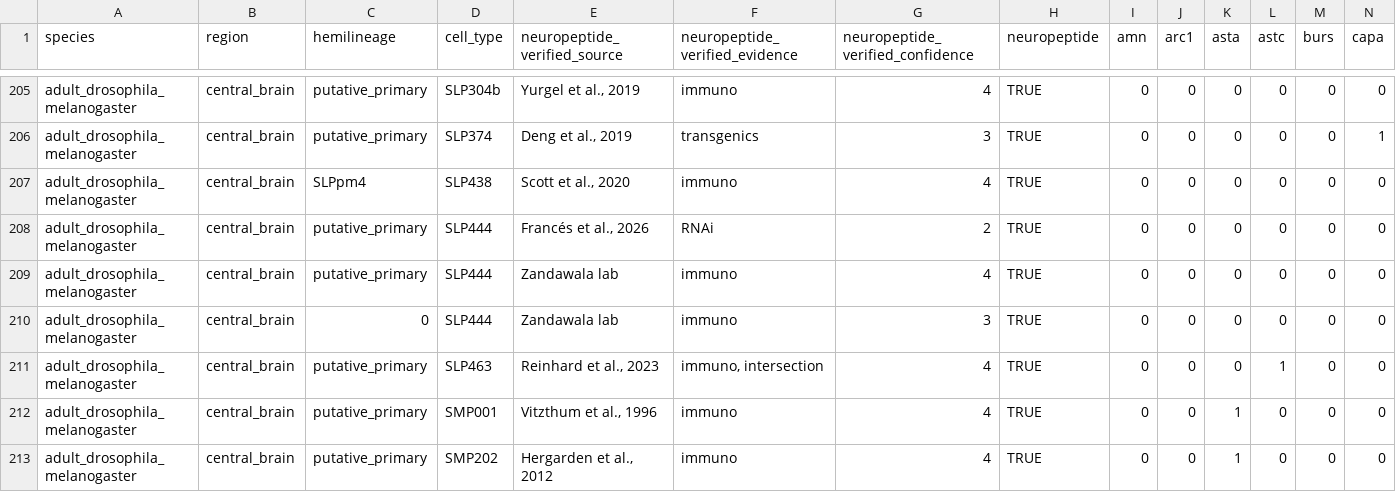
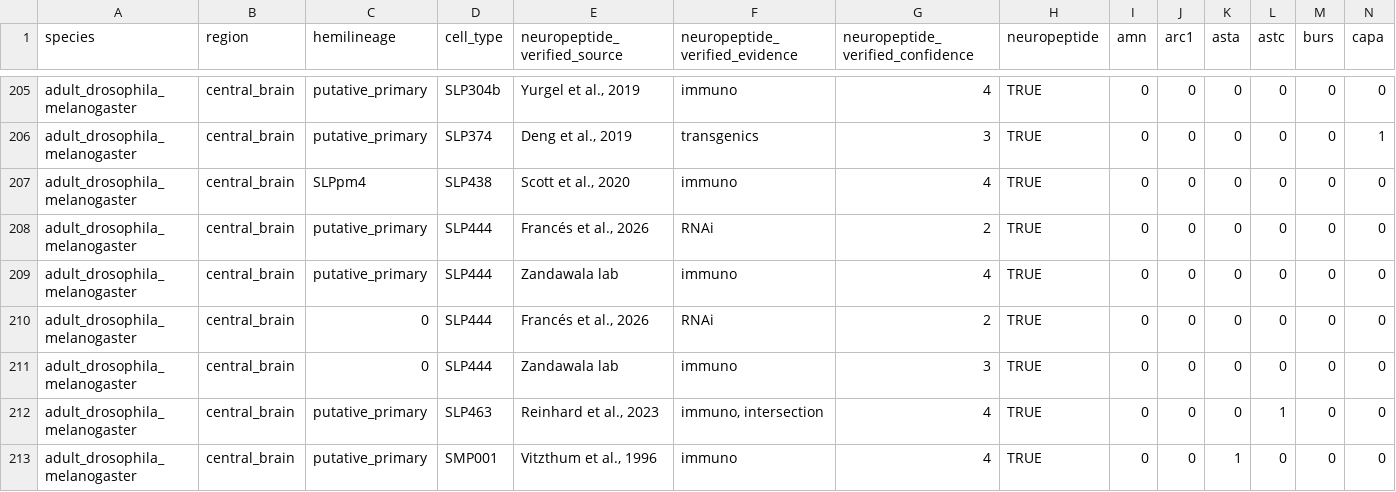
Before and after one commit to flyconnectome/drosophila_neuropeptides, a CSV file: gt_np_data.csv, drawn as a sheet; only a part is shown, gaps mark what is left out; the shorter side is filled out with more unchanged rows; rows hold the shown columns only; the diff names each change by its address in the sheet, - before the commit and + after, or states it on an @@ line.

Commit message:
SLP444 Thyrostimulin (Gpb5): restore the Francés et al., 2026 RNAi row dropped when SeaTable moved (dcv ROADMAP 729k)

```diff
--- a/gt_np_data.csv
+++ b/gt_np_data.csv
+row 210: adult_drosophila_melanogaster | central_brain | 0 | SLP444 | Francés et al., 2026 | RNAi | 2 | TRUE | 0 | 0 | 0 | 0 | 0 | 0
```
Also changed, not shown: gt_sources/bates_2024/202611-gt_np_data.csv, gt_sources/extra.csv.
